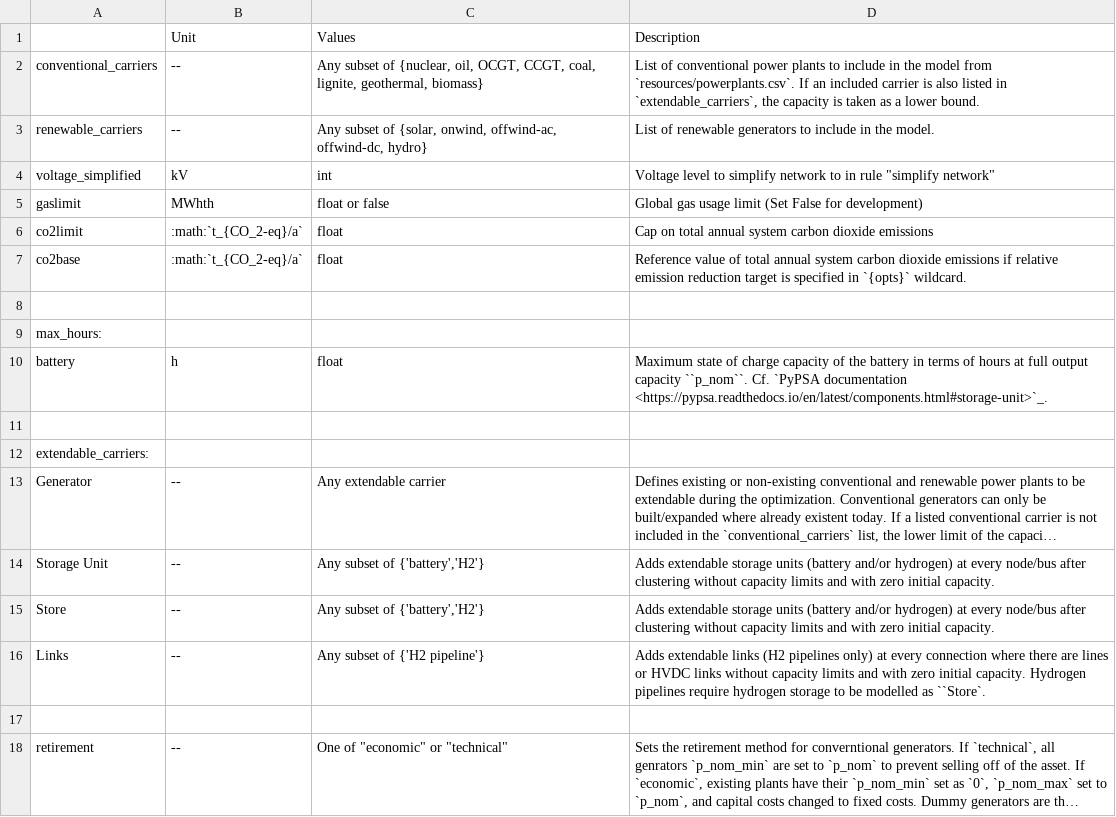
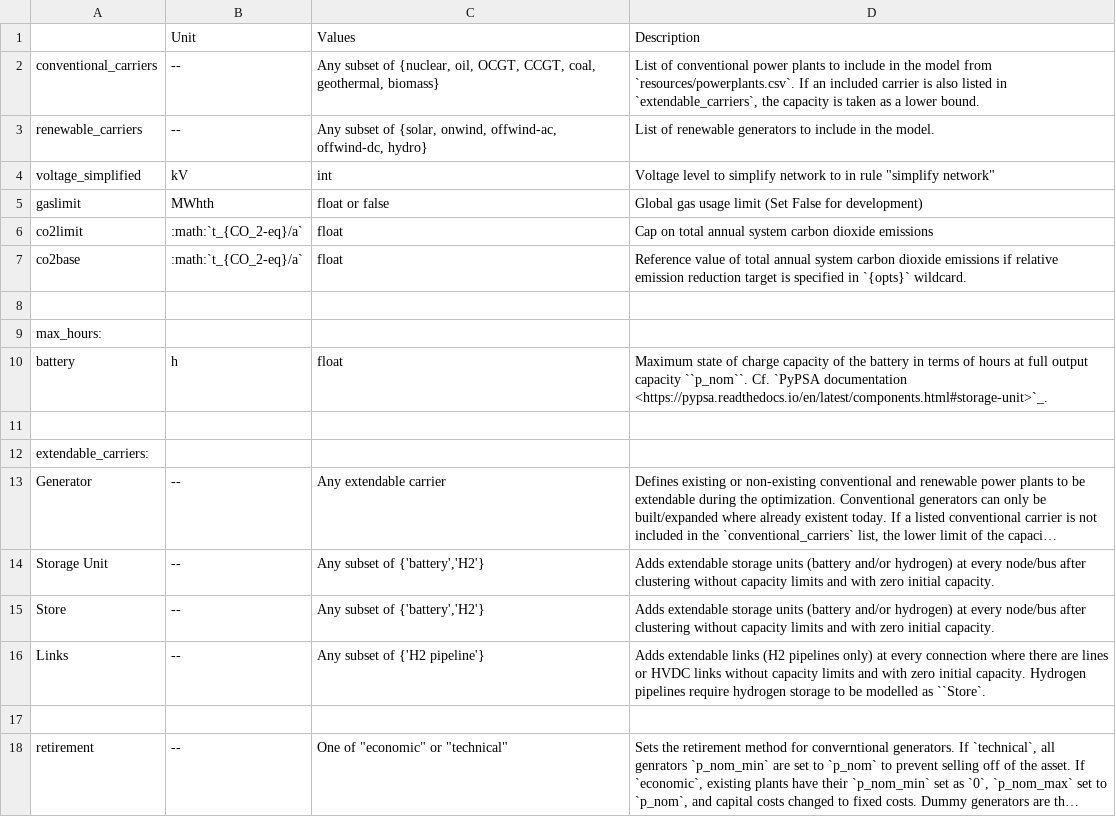
Before and after one commit to PyPSA/pypsa-usa, a CSV file: docs/source/configtables/electricity.csv, drawn as a sheet; long unchanged cells end in ….

Commit message:
correct config conventional carriers

```diff
--- a/docs/source/configtables/electricity.csv
+++ b/docs/source/configtables/electricity.csv
@@ -1,3 +1,3 @@
 ,Unit,Values,Description
-conventional_carriers,--,"Any subset of {nuclear, oil, OCGT, CCGT, coal, lignite, geothermal, biomass}","List of conventional power plants to include in the model from `resources/powerplants.csv`. If an included carrier is also listed in `extendable_carriers`, the capacity is taken as a lower bound."
+conventional_carriers,--,"Any subset of {nuclear, oil, OCGT, CCGT, coal, geothermal, biomass}","List of conventional power plants to include in the model from `resources/powerplants.csv`. If an included carrier is also listed in `extendable_carriers`, the capacity is taken as a lower bound."
 renewable_carriers,--,"Any subset of {solar, onwind, offwind-ac, offwind-dc, hydro}",List of renewable generators to include in the model.
```
